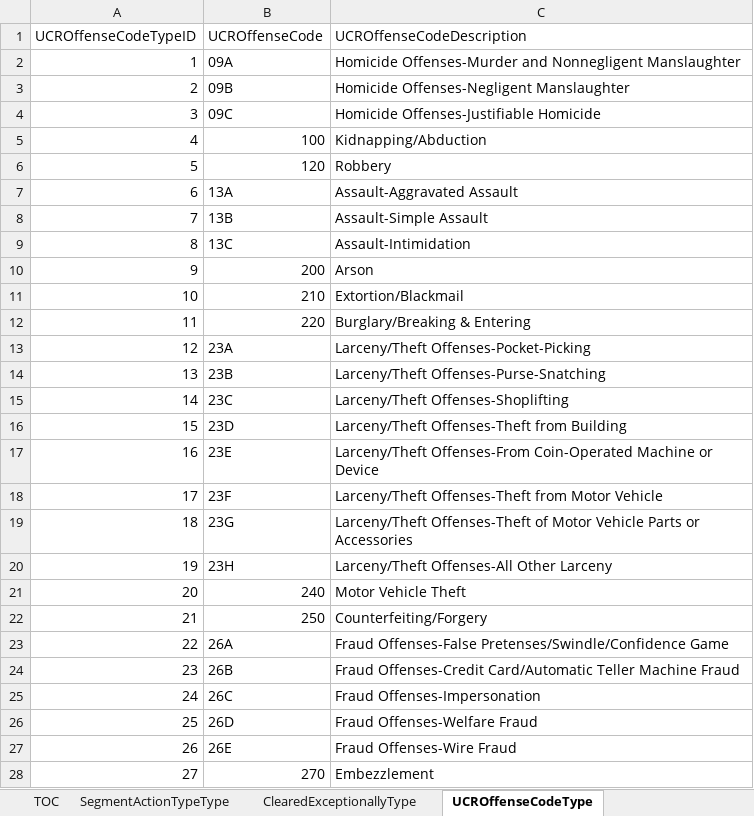
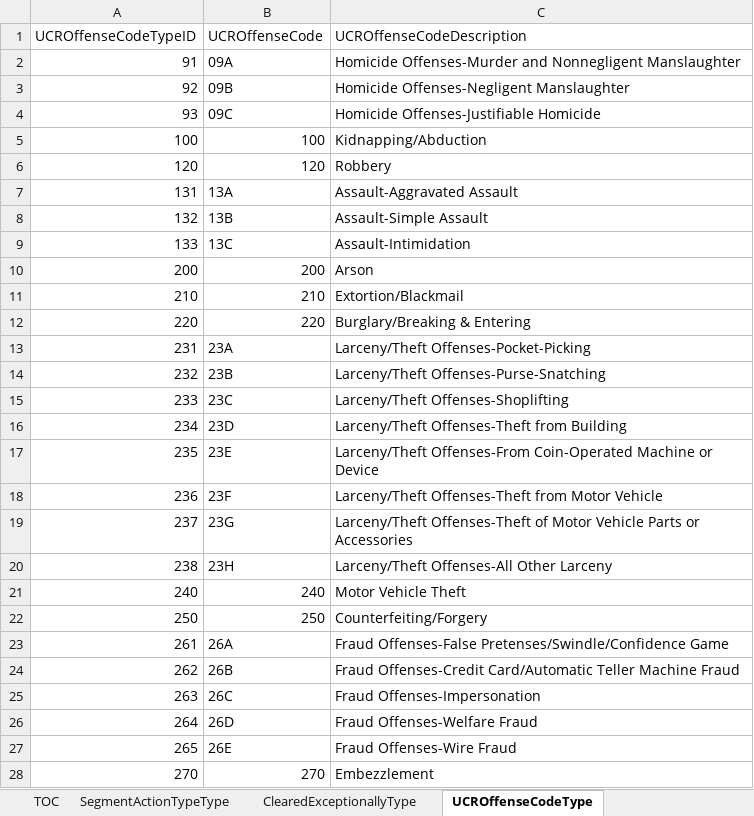
Before and after one commit to ojbc/analytics, an Excel workbook: nibrs/r-load/NIBRSCodeTables.xlsx, sheet UCROffenseCodeType, drawn as a sheet; only a part is shown; values as stored, in another font and other column widths than the file's, no borders; the diff covers the shown part only; the diff names each change by its address in the sheet, - before the commit and + after, or states it on an @@ line.

```diff
--- a/nibrs/r-load/NIBRSCodeTables.xlsx (sheet UCROffenseCodeType)
+++ b/nibrs/r-load/NIBRSCodeTables.xlsx (sheet UCROffenseCodeType)
-A2 (UCROffenseCodeTypeID): 1
+A2 (UCROffenseCodeTypeID): 91
-A3 (UCROffenseCodeTypeID): 2
+A3 (UCROffenseCodeTypeID): 92
-A4 (UCROffenseCodeTypeID): 3
+A4 (UCROffenseCodeTypeID): 93
-A5 (UCROffenseCodeTypeID): 4
+A5 (UCROffenseCodeTypeID): 100
-A6 (UCROffenseCodeTypeID): 5
+A6 (UCROffenseCodeTypeID): 120
-A7 (UCROffenseCodeTypeID): 6
+A7 (UCROffenseCodeTypeID): 131
-A8 (UCROffenseCodeTypeID): 7
+A8 (UCROffenseCodeTypeID): 132
-A9 (UCROffenseCodeTypeID): 8
+A9 (UCROffenseCodeTypeID): 133
-A10 (UCROffenseCodeTypeID): 9
+A10 (UCROffenseCodeTypeID): 200
-A11 (UCROffenseCodeTypeID): 10
+A11 (UCROffenseCodeTypeID): 210
-A12 (UCROffenseCodeTypeID): 11
+A12 (UCROffenseCodeTypeID): 220
-A13 (UCROffenseCodeTypeID): 12
+A13 (UCROffenseCodeTypeID): 231
-A14 (UCROffenseCodeTypeID): 13
+A14 (UCROffenseCodeTypeID): 232
-A15 (UCROffenseCodeTypeID): 14
+A15 (UCROffenseCodeTypeID): 233
-A16 (UCROffenseCodeTypeID): 15
+A16 (UCROffenseCodeTypeID): 234
-A17 (UCROffenseCodeTypeID): 16
+A17 (UCROffenseCodeTypeID): 235
-A18 (UCROffenseCodeTypeID): 17
+A18 (UCROffenseCodeTypeID): 236
-A19 (UCROffenseCodeTypeID): 18
+A19 (UCROffenseCodeTypeID): 237
-A20 (UCROffenseCodeTypeID): 19
+A20 (UCROffenseCodeTypeID): 238
-A21 (UCROffenseCodeTypeID): 20
+A21 (UCROffenseCodeTypeID): 240
-A22 (UCROffenseCodeTypeID): 21
+A22 (UCROffenseCodeTypeID): 250
-A23 (UCROffenseCodeTypeID): 22
+A23 (UCROffenseCodeTypeID): 261
-A24 (UCROffenseCodeTypeID): 23
+A24 (UCROffenseCodeTypeID): 262
-A25 (UCROffenseCodeTypeID): 24
+A25 (UCROffenseCodeTypeID): 263
-A26 (UCROffenseCodeTypeID): 25
+A26 (UCROffenseCodeTypeID): 264
-A27 (UCROffenseCodeTypeID): 26
+A27 (UCROffenseCodeTypeID): 265
-A28 (UCROffenseCodeTypeID): 27
+A28 (UCROffenseCodeTypeID): 270
```
Also changed, not shown: 30 edited cells elsewhere in this sheet, sheet TypeInjuryType, sheet TypeOfVictimType, sheet RaceOfPersonType, sheet AggravatedAssaultHomicideCircum, sheet SexOfPersonType, sheet EthnicityOfPersonType, 6 more sheets, other sheet tabs, 8 other files.
